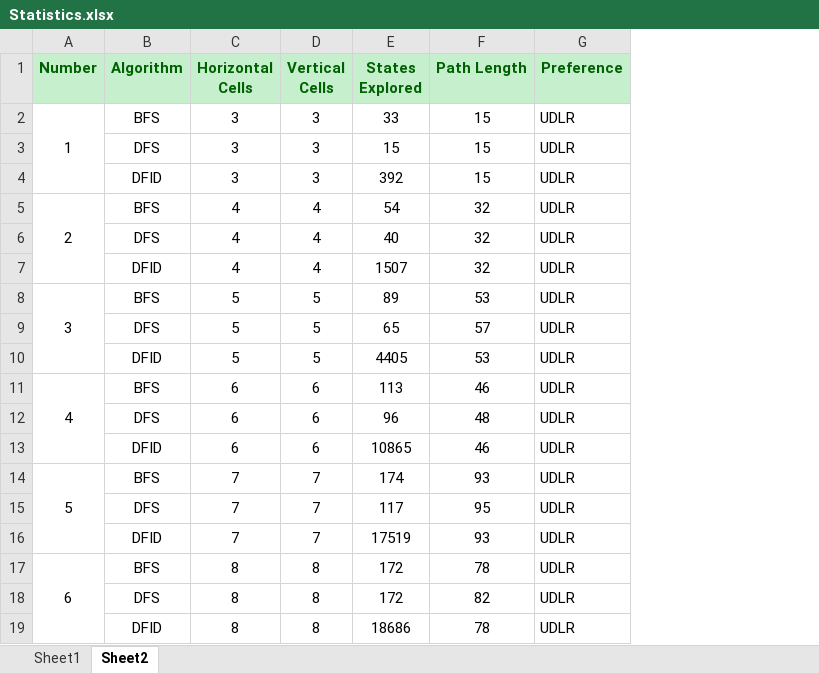
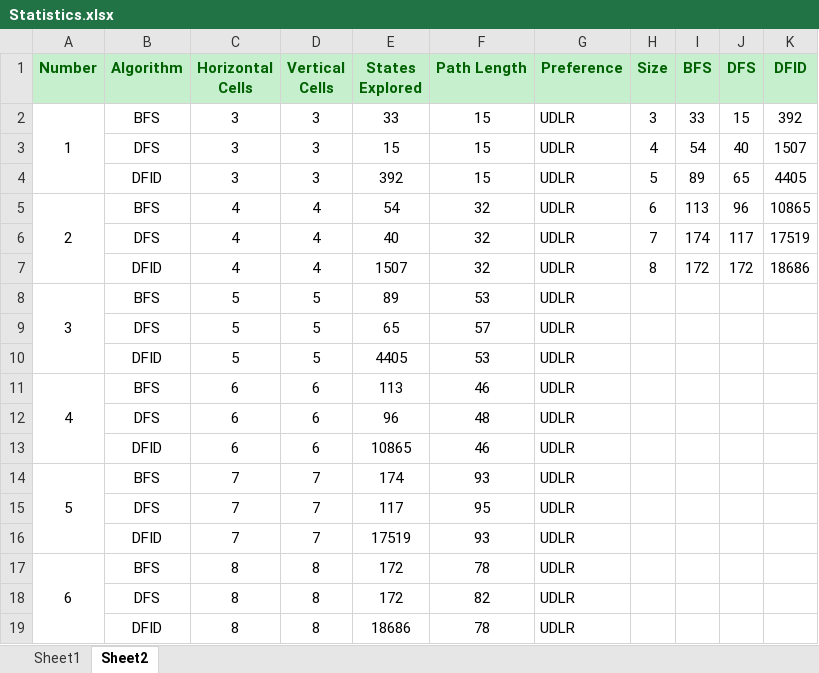
Before and after one commit to Rupesh282/AI-LAB, an Excel workbook: Statistics.xlsx, sheet Sheet2, drawn as a sheet; values as stored, in another font and other column widths than the file's, no borders; charts and pictures not drawn; the diff names each change by its address in the sheet, - before the commit and + after, or states it on an @@ line.

```diff
--- a/Statistics.xlsx (sheet Sheet2)
+++ b/Statistics.xlsx (sheet Sheet2)
+column H (Size), rows 2-7: 3 | 4 | 5 | 6 | 7 | 8
+column I (BFS), rows 2-7: 33 | 54 | 89 | 113 | 174 | 172
+column J (DFS), rows 2-7: 15 | 40 | 65 | 96 | 117 | 172
+column K (DFID), rows 2-7: 392 | 1507 | 4405 | 10865 | 17519 | 18686
```
Also changed, not shown: sheet Sheet1, charts or pictures, 16 other files.
